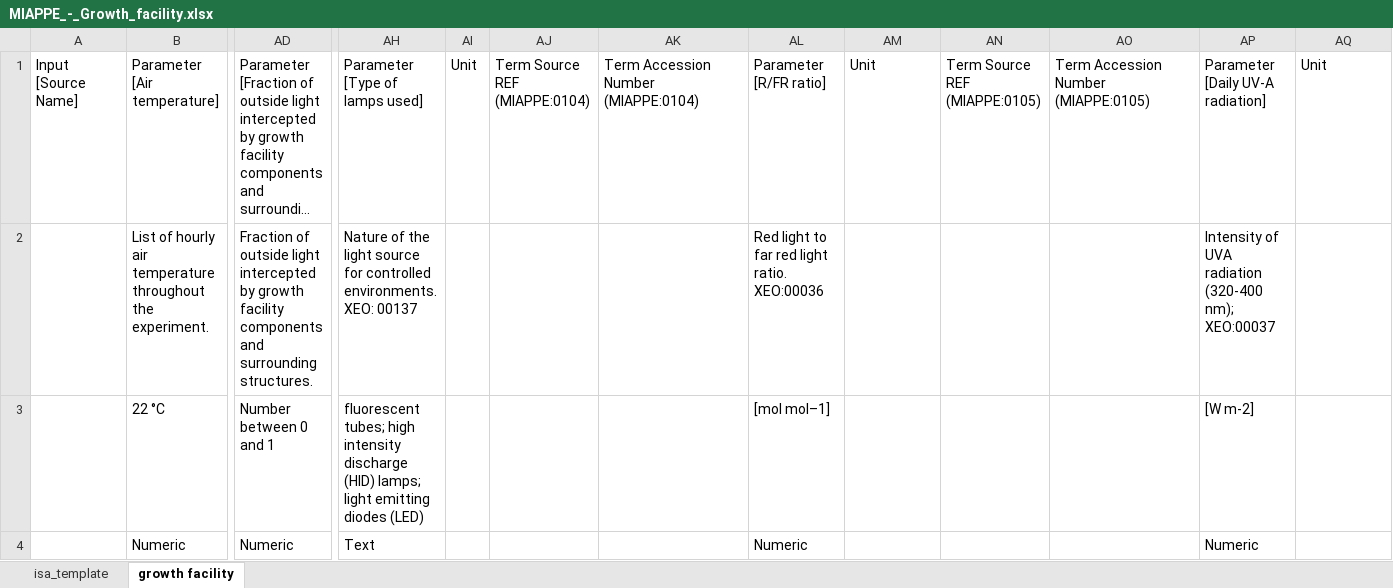
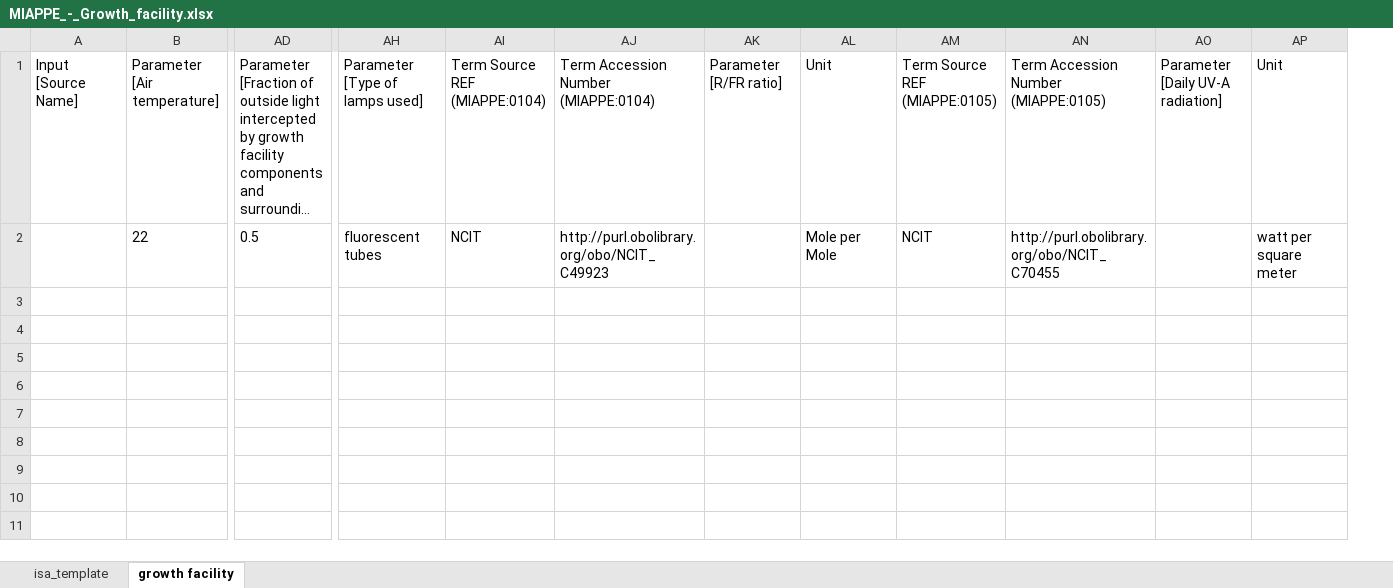
Before and after one commit to nfdi4plants/Swate-templates, an Excel workbook: templates/dataplant/MIAPPE/MIAPPE_-_Growth_facility.xlsx, sheet growth facility, drawn as a sheet; only a part is shown, gaps mark what is left out; long unchanged cells end in …; values as stored, in another font and other column widths than the file's, no borders; table styles not drawn; removed rows and columns are numbered as before the commit, all else as after; rows hold the shown columns only; the diff names each change by its address in the sheet, - before the commit and + after, or states it on an @@ line.

```diff
--- a/templates/dataplant/MIAPPE/MIAPPE_-_Growth_facility.xlsx (sheet growth facility)
+++ b/templates/dataplant/MIAPPE/MIAPPE_-_Growth_facility.xlsx (sheet growth facility)
-column AI, row 1: Unit
-row 2:  | List of hourly air temperature throughout the experiment. | Fraction of outside light intercepted by growth facility components and surrounding structures. | Nature of the light source for controlled environments. XEO: 00137 |  |  |  | Red light to far red light ratio. XEO:00036 |  |  |  | Intensity of UVA radiation (320-400 nm); XEO:00037
-row 3:  | 22 °C | Number between 0 and 1 | fluorescent tubes; high intensity discharge (HID) lamps; light emitting diodes (LED) |  |  |  | [mol mol–1] |  |  |  | [W m-2]
-row 4:  | Numeric | Numeric | Text |  |  |  | Numeric |  |  |  | Numeric
+row 2:  | 22 | 0.5 | fluorescent tubes | NCIT | http://purl.obolibrary.org/obo/NCIT_C49923 |  | Mole per Mole | NCIT | http://purl.obolibrary.org/obo/NCIT_C70455 |  | watt per square meter
```
Also changed, not shown: templates/dataplant/MIAPPE/MIAPPE_-_Biological_material.xlsx, templates/dataplant/MIAPPE/MIAPPE_-_Experimental_factors.xlsx, 4 other files.
